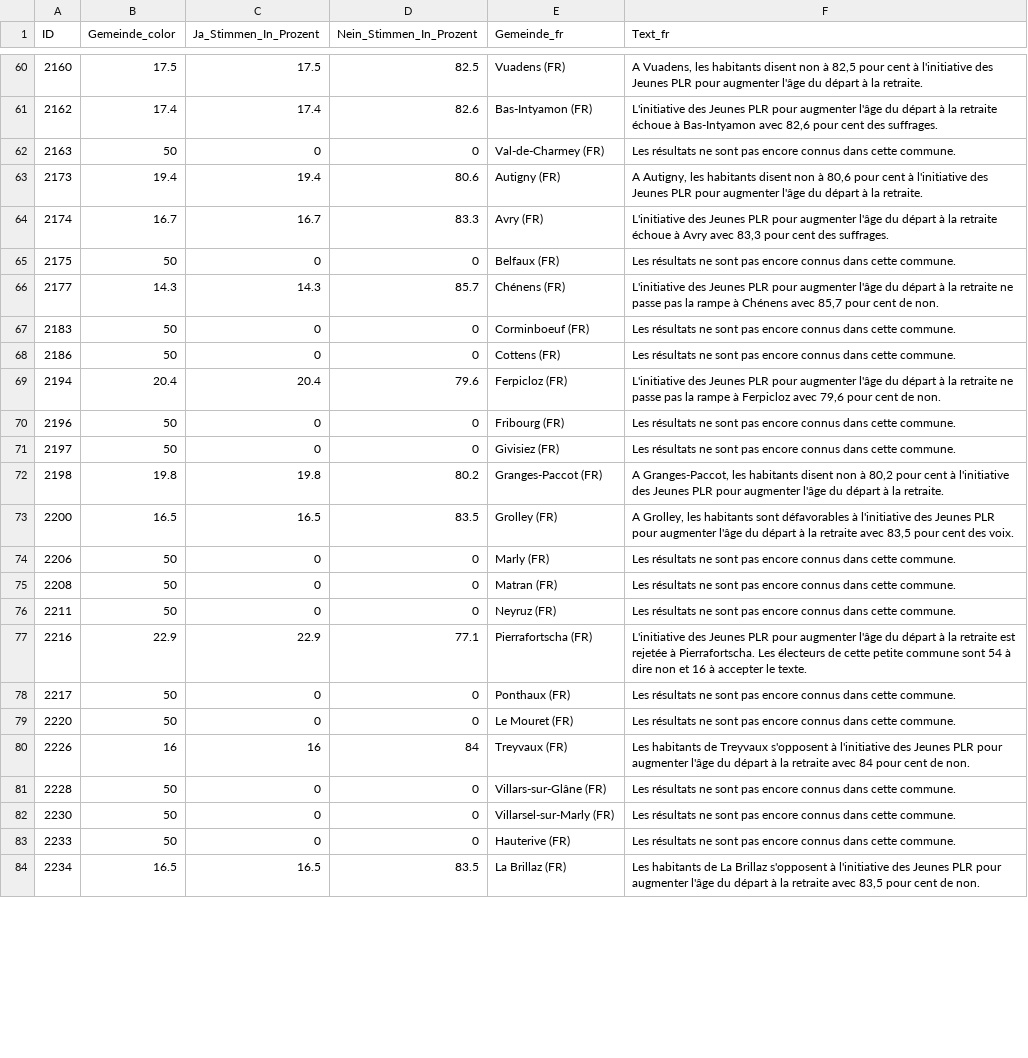
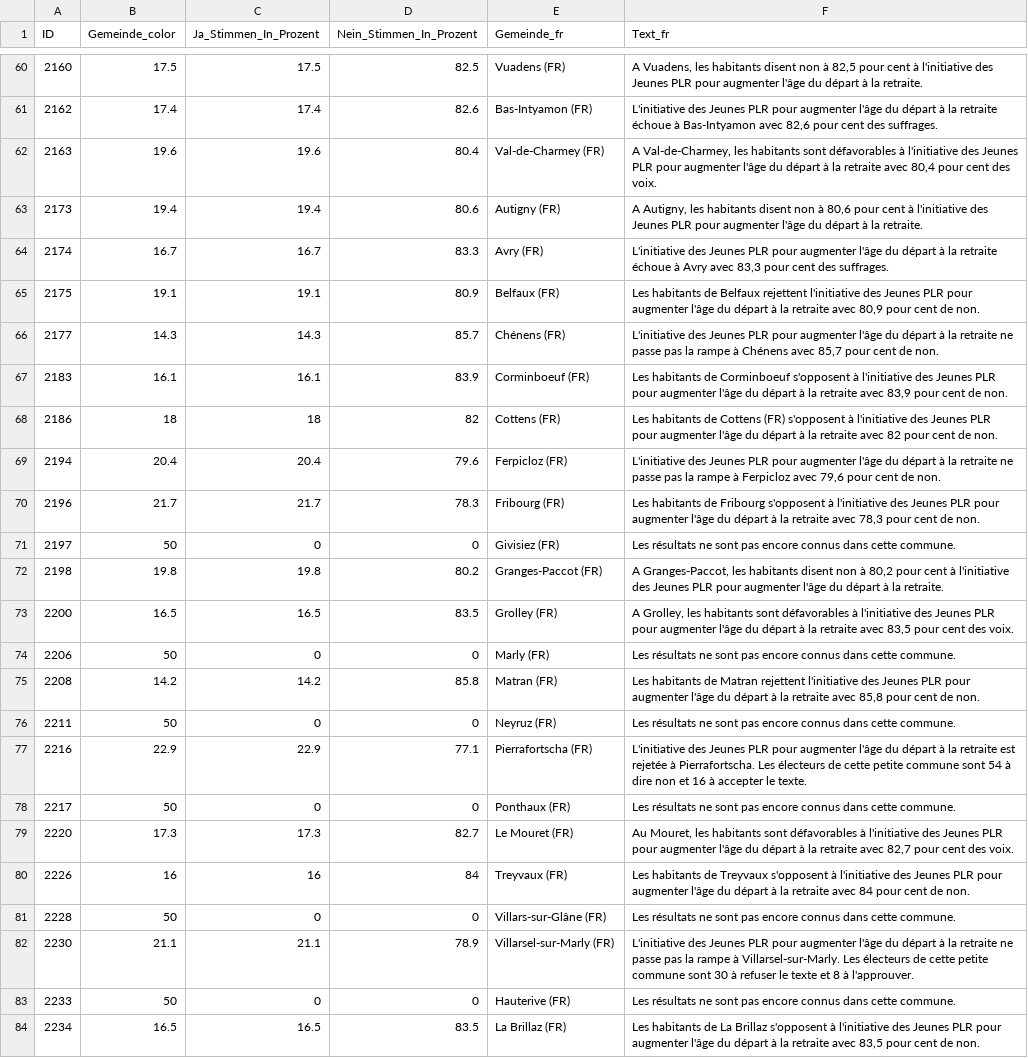
Before and after one commit to awp-finanznachrichten/lena_maerz2024, a CSV file: Output_Cantons/FR_AHV_Renteninitiative_dw_fr.csv, drawn as a sheet; only a part is shown, gaps mark what is left out; the diff covers the shown part only.

```diff
--- a/Output_Cantons/FR_AHV_Renteninitiative_dw_fr.csv
+++ b/Output_Cantons/FR_AHV_Renteninitiative_dw_fr.csv
@@ -61,11 +61,11 @@
 2162,17.4,17.4,82.6,"Bas-Intyamon (FR)","L'initiative des Jeunes PLR pour augmenter l'âge du départ à la retraite échoue à Bas-Intyamon avec 82,6 pour cent des suffrages."
-2163,50,0,0,"Val-de-Charmey (FR)","Les résultats ne sont pas encore connus dans cette commune."
+2163,19.6,19.6,80.4,"Val-de-Charmey (FR)","A Val-de-Charmey, les habitants sont défavorables à l'initiative des Jeunes PLR pour augmenter l'âge du départ à la retraite avec 80,4 pour cent des voix."
 2173,19.4,19.4,80.6,"Autigny (FR)","A Autigny, les habitants disent non à 80,6 pour cent à l'initiative des Jeunes PLR pour augmenter l'âge du départ à la retraite."
 2174,16.7,16.7,83.3,"Avry (FR)","L'initiative des Jeunes PLR pour augmenter l'âge du départ à la retraite échoue à Avry avec 83,3 pour cent des suffrages."
-2175,50,0,0,"Belfaux (FR)","Les résultats ne sont pas encore connus dans cette commune."
+2175,19.1,19.1,80.9,"Belfaux (FR)","Les habitants de Belfaux rejettent l'initiative des Jeunes PLR pour augmenter l'âge du départ à la retraite avec 80,9 pour cent de non."
 2177,14.3,14.3,85.7,"Chénens (FR)","L'initiative des Jeunes PLR pour augmenter l'âge du départ à la retraite ne passe pas la rampe à Chénens avec 85,7 pour cent de non."
-2183,50,0,0,"Corminboeuf (FR)","Les résultats ne sont pas encore connus dans cette commune."
-2186,50,0,0,"Cottens (FR)","Les résultats ne sont pas encore connus dans cette commune."
+2183,16.1,16.1,83.9,"Corminboeuf (FR)","Les habitants de Corminboeuf s'opposent à l'initiative des Jeunes PLR pour augmenter l'âge du départ à la retraite avec 83,9 pour cent de non."
+2186,18,18,82,"Cottens (FR)","Les habitants de Cottens (FR) s'opposent à l'initiative des Jeunes PLR pour augmenter l'âge du départ à la retraite avec 82 pour cent de non."
 2194,20.4,20.4,79.6,"Ferpicloz (FR)","L'initiative des Jeunes PLR pour augmenter l'âge du départ à la retraite ne passe pas la rampe à Ferpicloz avec 79,6 pour cent de non."
-2196,50,0,0,"Fribourg (FR)","Les résultats ne sont pas encore connus dans cette commune."
+2196,21.7,21.7,78.3,"Fribourg (FR)","Les habitants de Fribourg s'opposent à l'initiative des Jeunes PLR pour augmenter l'âge du départ à la retraite avec 78,3 pour cent de non."
 2197,50,0,0,"Givisiez (FR)","Les résultats ne sont pas encore connus dans cette commune."
@@ -74,3 +74,3 @@
 2206,50,0,0,"Marly (FR)","Les résultats ne sont pas encore connus dans cette commune."
-2208,50,0,0,"Matran (FR)","Les résultats ne sont pas encore connus dans cette commune."
+2208,14.2,14.2,85.8,"Matran (FR)","Les habitants de Matran rejettent l'initiative des Jeunes PLR pour augmenter l'âge du départ à la retraite avec 85,8 pour cent de non."
 2211,50,0,0,"Neyruz (FR)","Les résultats ne sont pas encore connus dans cette commune."
@@ -78,6 +78,6 @@
 2217,50,0,0,"Ponthaux (FR)","Les résultats ne sont pas encore connus dans cette commune."
-2220,50,0,0,"Le Mouret (FR)","Les résultats ne sont pas encore connus dans cette commune."
+2220,17.3,17.3,82.7,"Le Mouret (FR)","Au Mouret, les habitants sont défavorables à l'initiative des Jeunes PLR pour augmenter l'âge du départ à la retraite avec 82,7 pour cent des voix."
 2226,16,16,84,"Treyvaux (FR)","Les habitants de Treyvaux s'opposent à l'initiative des Jeunes PLR pour augmenter l'âge du départ à la retraite avec 84 pour cent de non."
 2228,50,0,0,"Villars-sur-Glâne (FR)","Les résultats ne sont pas encore connus dans cette commune."
-2230,50,0,0,"Villarsel-sur-Marly (FR)","Les résultats ne sont pas encore connus dans cette commune."
+2230,21.1,21.1,78.9,"Villarsel-sur-Marly (FR)","L'initiative des Jeunes PLR pour augmenter l'âge du départ à la retraite ne passe pas la rampe à Villarsel-sur-Marly. Les électeurs de cette petite commune sont 30 à refuser le texte et 8 à l'approuver."
 2233,50,0,0,"Hauterive (FR)","Les résultats ne sont pas encore connus dans cette commune."
```
Also changed, not shown: 116 edited cells elsewhere in this file, Output_Cantons/FR_TPF_dw_de.csv, Output_Cantons/FR_TPF_dw_fr.csv, 50 other files.
